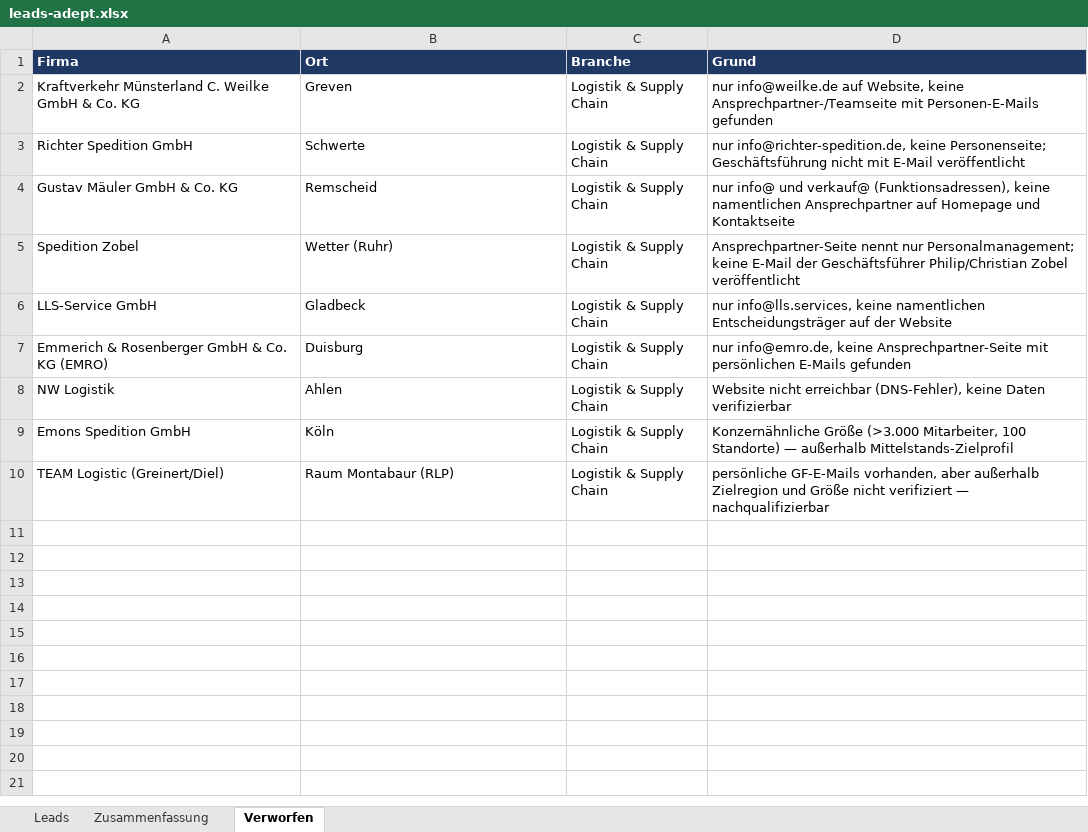
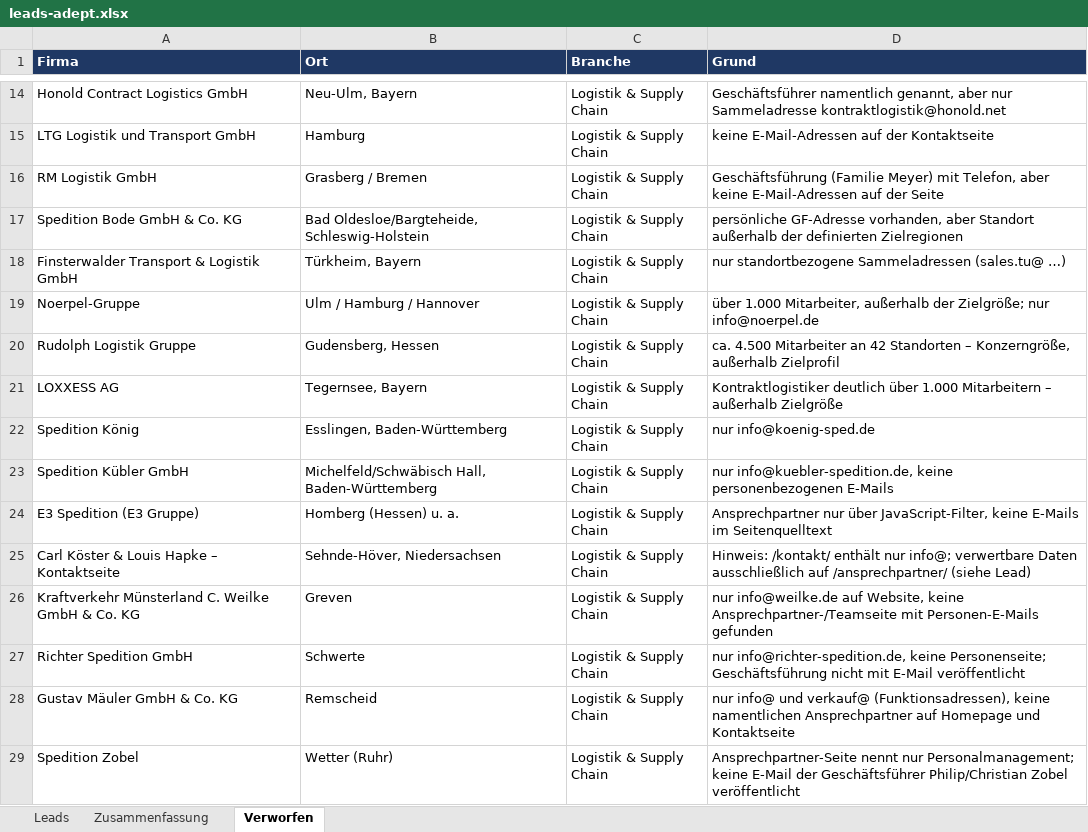
Before and after one commit to Akheyo/Youman-automation, an Excel workbook: leads-adept/leads-adept.xlsx, sheet Verworfen, drawn as a sheet; only a part is shown, gaps mark what is left out; the shorter side is filled out with more unchanged rows; values as stored, in another font and other column widths than the file's, no borders; the diff covers the shown part only; the diff names each change by its address in the sheet, - before the commit and + after, or states it on an @@ line.

```diff
--- a/leads-adept/leads-adept.xlsx (sheet Verworfen)
+++ b/leads-adept/leads-adept.xlsx (sheet Verworfen)
+row 14: Honold Contract Logistics GmbH | Neu-Ulm, Bayern | Logistik & Supply Chain | Geschäftsführer namentlich genannt, aber nur Sammeladresse kontraktlogistik@honold.net
+row 15: LTG Logistik und Transport GmbH | Hamburg | Logistik & Supply Chain | keine E-Mail-Adressen auf der Kontaktseite
+row 16: RM Logistik GmbH | Grasberg / Bremen | Logistik & Supply Chain | Geschäftsführung (Familie Meyer) mit Telefon, aber keine E-Mail-Adressen auf der Seite
+row 17: Spedition Bode GmbH & Co. KG | Bad Oldesloe/Bargteheide, Schleswig-Holstein | Logistik & Supply Chain | persönliche GF-Adresse vorhanden, aber Standort außerhalb der definierten Zielregionen
+row 18: Finsterwalder Transport & Logistik GmbH | Türkheim, Bayern | Logistik & Supply Chain | nur standortbezogene Sammeladressen (sales.tu@ …)
+row 19: Noerpel-Gruppe | Ulm / Hamburg / Hannover | Logistik & Supply Chain | über 1.000 Mitarbeiter, außerhalb der Zielgröße; nur info@noerpel.de
+row 20: Rudolph Logistik Gruppe | Gudensberg, Hessen | Logistik & Supply Chain | ca. 4.500 Mitarbeiter an 42 Standorten – Konzerngröße, außerhalb Zielprofil
+row 21: LOXXESS AG | Tegernsee, Bayern | Logistik & Supply Chain | Kontraktlogistiker deutlich über 1.000 Mitarbeitern – außerhalb Zielgröße
+row 22: Spedition König | Esslingen, Baden-Württemberg | Logistik & Supply Chain | nur info@koenig-sped.de
+row 23: Spedition Kübler GmbH | Michelfeld/Schwäbisch Hall, Baden-Württemberg | Logistik & Supply Chain | nur info@kuebler-spedition.de, keine personenbezogenen E-Mails
+row 24: E3 Spedition (E3 Gruppe) | Homberg (Hessen) u. a. | Logistik & Supply Chain | Ansprechpartner nur über JavaScript-Filter, keine E-Mails im Seitenquelltext
+row 25: Carl Köster & Louis Hapke – Kontaktseite | Sehnde-Höver, Niedersachsen | Logistik & Supply Chain | Hinweis: /kontakt/ enthält nur info@; verwertbare Daten ausschließlich auf /ansprechpartner/ (siehe Lead)
```
Also changed, not shown: 12 added rows elsewhere in this sheet, sheet Leads, sheet Zusammenfassung, 5 other files.
